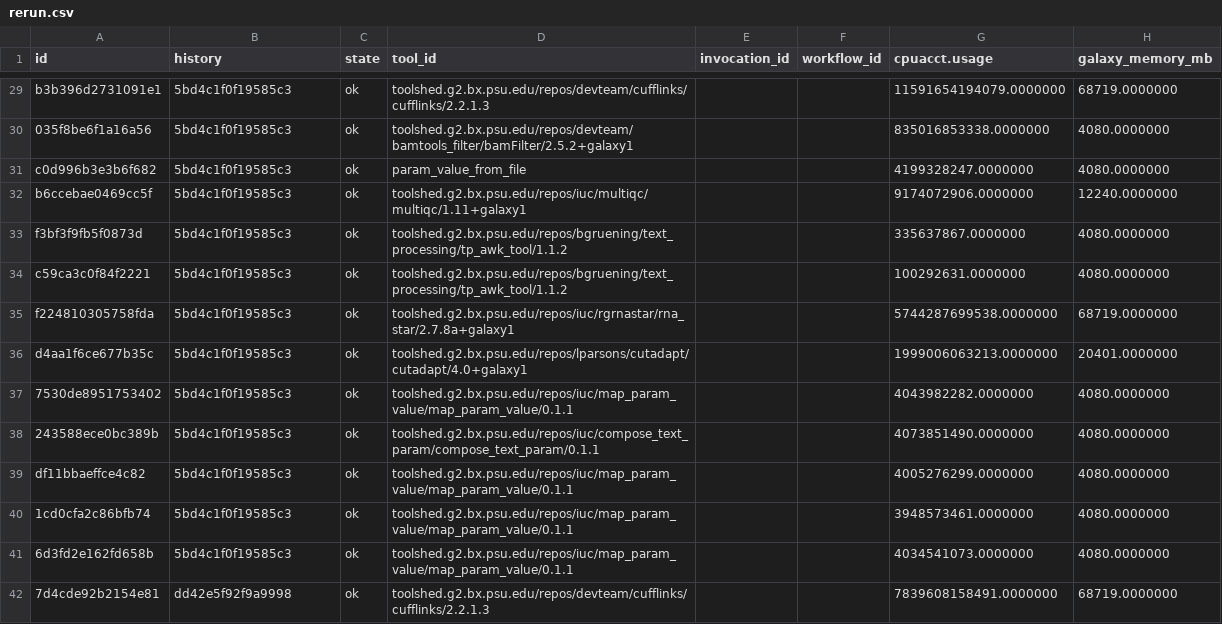
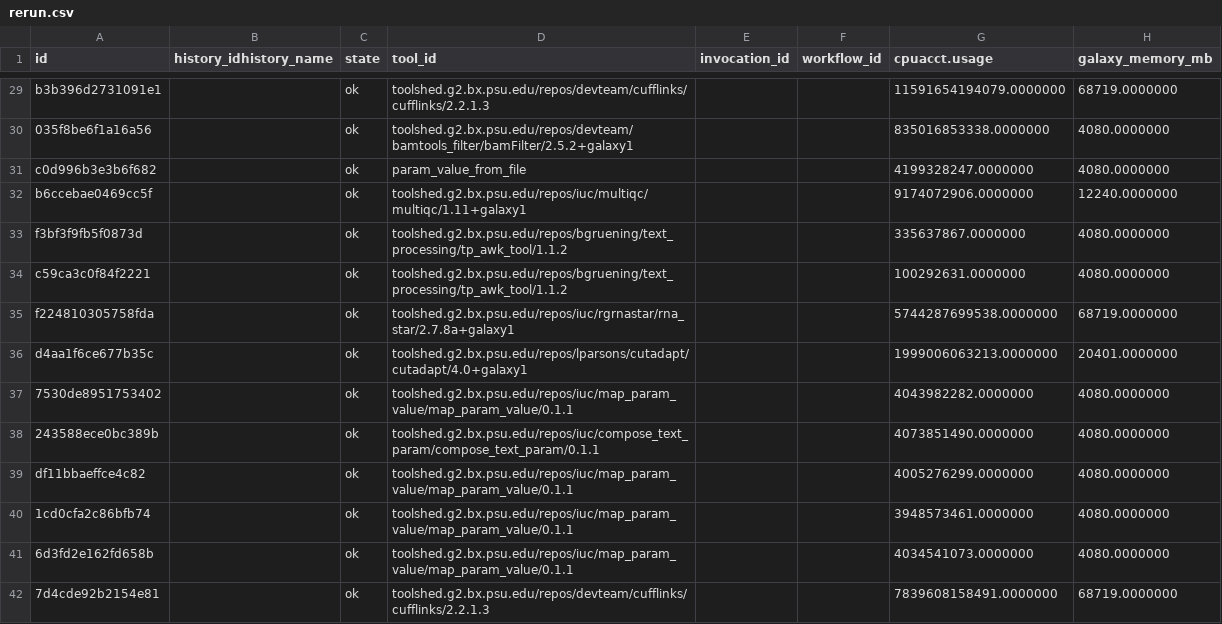
Before and after one commit to galaxyproject/usage-metering, a CSV file: BOG/results/rerun.csv, drawn as a sheet; only a part is shown, gaps mark what is left out; the diff covers the shown part only; the diff names each change by its address in the sheet, - before the commit and + after, or states it on an @@ line.

Commit message:
Really include history name

```diff
--- a/BOG/results/rerun.csv
+++ b/BOG/results/rerun.csv
-B1: history
+B1: history_idhistory_name
-B29:B41 (history_idhistory_name): 5bd4c1f0f19585c3
+B29:B41 (history_idhistory_name): (empty)
-B42 (history_idhistory_name): dd42e5f92f9a9998
+B42 (history_idhistory_name): (empty)
```
Also changed, not shown: 66 edited cells elsewhere in this file.
